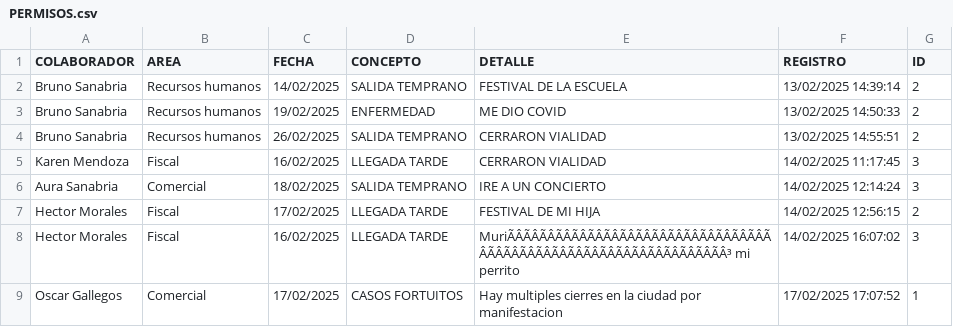
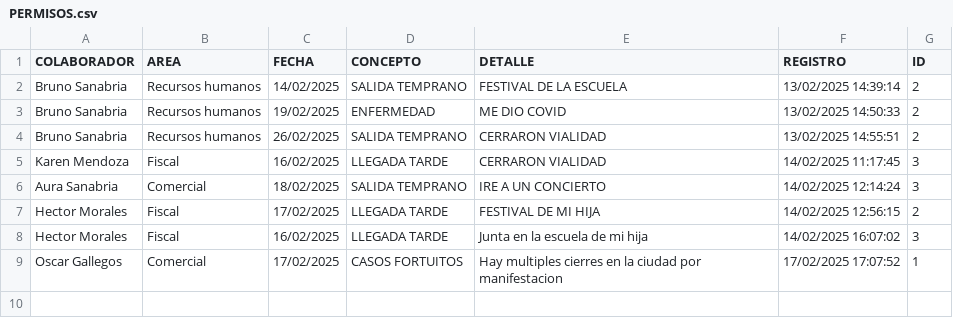
Before and after one commit to BM1012/AsistenciasTV, a CSV file: PERMISOS.csv, drawn as a sheet; the diff names each change by its address in the sheet, - before the commit and + after, or states it on an @@ line.

Commit message:
Update PERMISOS.csv

```diff
--- a/PERMISOS.csv
+++ b/PERMISOS.csv
-E8 (DETALLE): MuriÃÂÃÂÃÂÃÂÃÂÃÂÃÂÃÂÃÂÃÂÃÂÃÂÃÂÃÂÃÂÃÂÃÂÃÂÃÂÃÂÃÂÃÂÃÂÃÂÃÂÃÂÃÂÃÂÃÂÃÂÃÂÃÂ³ mi perrito
+E8 (DETALLE): Junta en la escuela de mi hija
```
